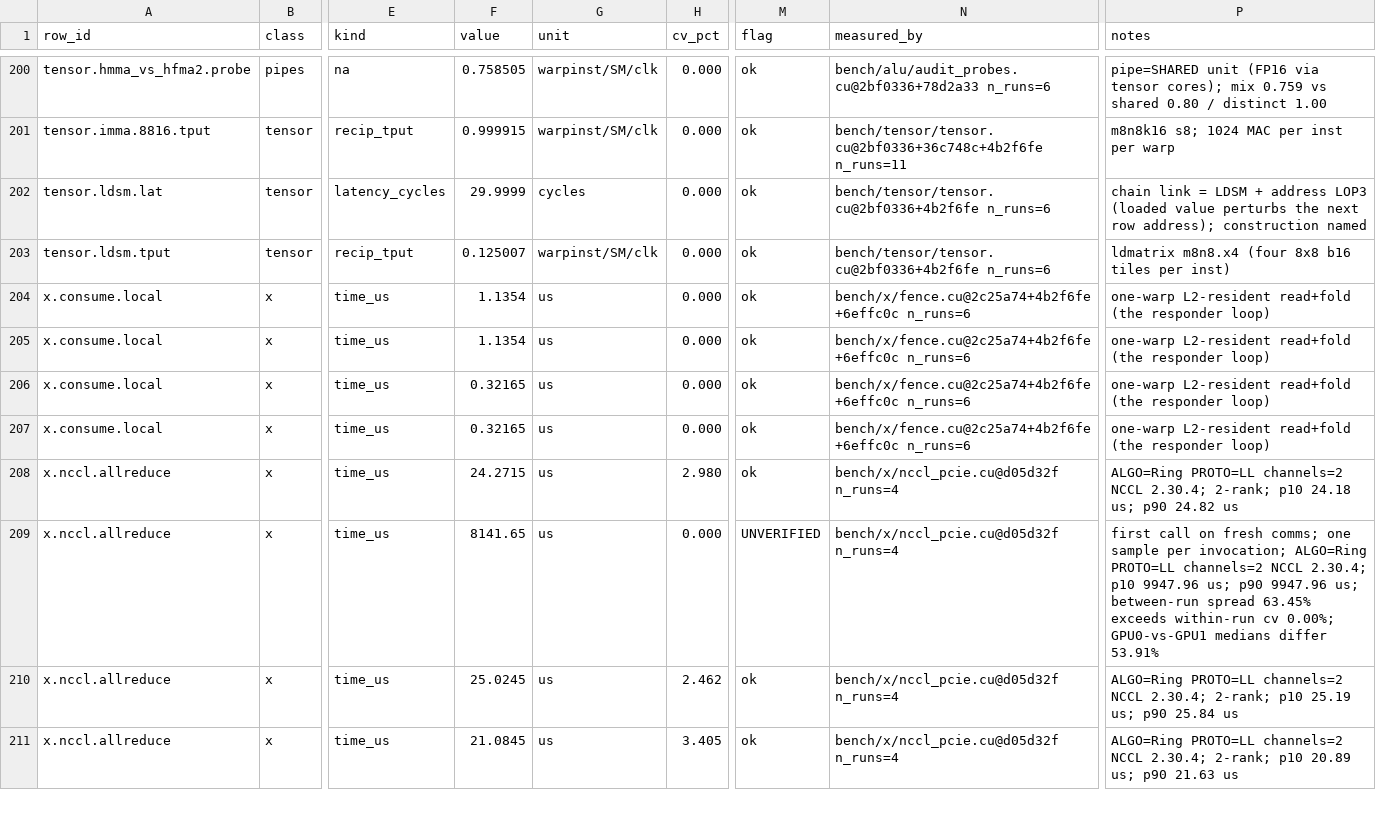
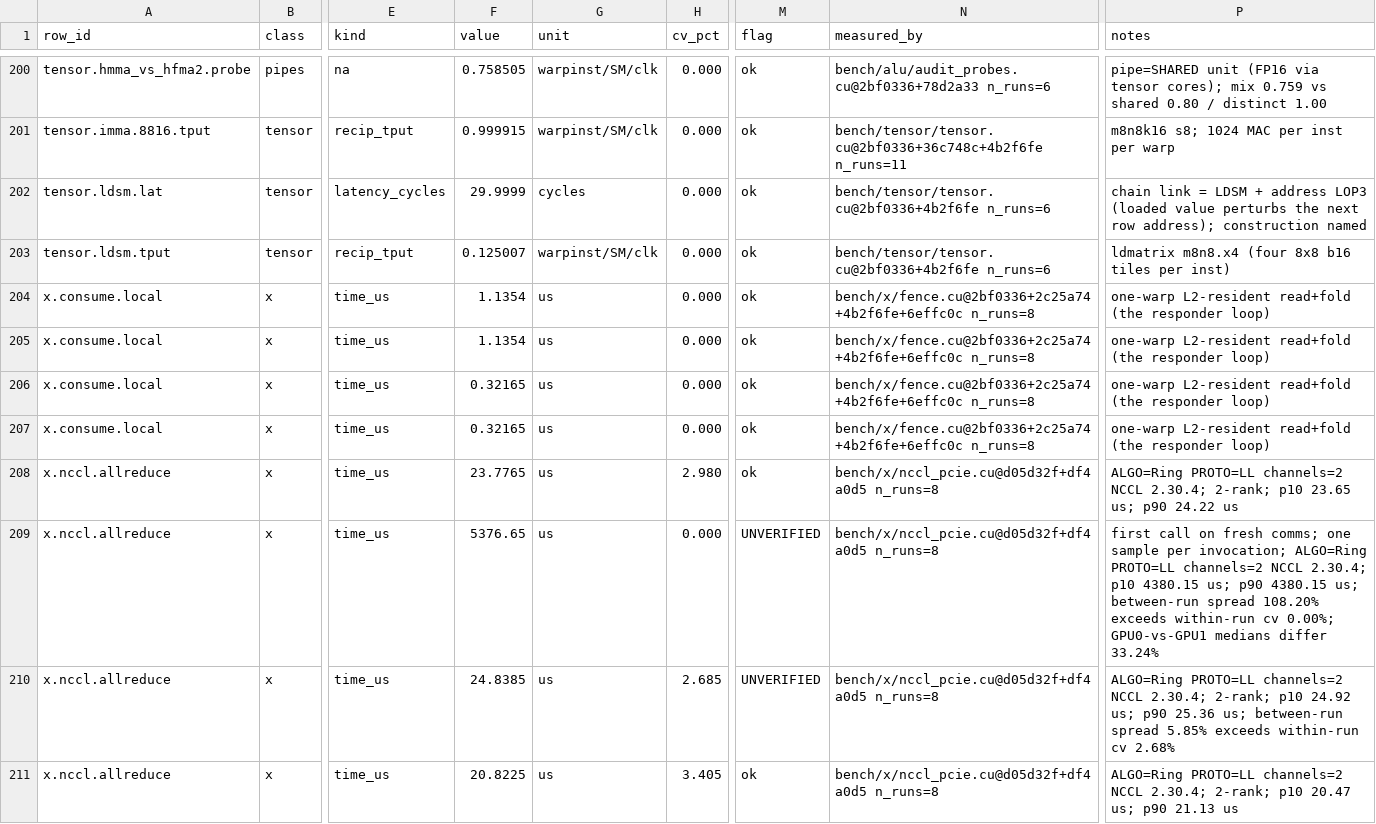
Before and after one commit to connollydavid/tu102, a CSV file: table/tu102_ops.csv, drawn as a sheet; only a part is shown, gaps mark what is left out; the diff covers the shown part only; the diff names each change by its address in the sheet, - before the commit and + after, or states it on an @@ line.

```diff
--- a/table/tu102_ops.csv
+++ b/table/tu102_ops.csv
-N204:N207 (measured_by): bench/x/fence.cu@2c25a74+4b2f6fe+6effc0c n_runs=6
+N204:N207 (measured_by): bench/x/fence.cu@2bf0336+2c25a74+4b2f6fe+6effc0c n_runs=8
-F208 (value): 24.2715
+F208 (value): 23.7765
-N208:N211 (measured_by): bench/x/nccl_pcie.cu@d05d32f n_runs=4
+N208:N211 (measured_by): bench/x/nccl_pcie.cu@d05d32f+df4a0d5 n_runs=8
-P208 (notes): …2-rank; p10 24.18 us; p90 24.82 us
+P208 (notes): …2-rank; p10 23.65 us; p90 24.22 us
-F209 (value): 8141.65
+F209 (value): 5376.65
-P209 (notes): …2.30.4; p10 9947.96 us; p90 9947.96 us; between-run spread 63.45% exceeds within-run cv 0.00%; GPU0-vs-GPU1 medians differ 53.91%
+P209 (notes): …2.30.4; p10 4380.15 us; p90 4380.15 us; between-run spread 108.20% exceeds within-run cv 0.00%; GPU0-vs-GPU1 medians differ 33.24%
-F210 (value): 25.0245
+F210 (value): 24.8385
-H210 (cv_pct): 2.462
+H210 (cv_pct): 2.685
-M210 (flag): ok
+M210 (flag): UNVERIFIED
-P210 (notes): …2-rank; p10 25.19 us; p90 25.84 us
+P210 (notes): …2-rank; p10 24.92 us; p90 25.36 us; between-run spread 5.85% exceeds within-run cv 2.68%
-F211 (value): 21.0845
+F211 (value): 20.8225
-P211 (notes): …2-rank; p10 20.89 us; p90 21.63 us
+P211 (notes): …2-rank; p10 20.47 us; p90 21.13 us
```
Also changed, not shown: 152 edited cells elsewhere in this file, data/results/t5820-2xrtx6000/runs.csv, 1 other file.
